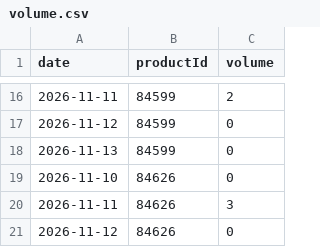
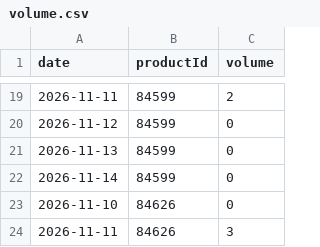
Before and after one commit to harrywkeppler/pokemon-card-tracker, a CSV file: data/volume.csv, drawn as a sheet; only a part is shown, gaps mark what is left out; the shorter side is filled out with more unchanged rows; the diff covers the shown part only; the diff names each change by its address in the sheet, - before the commit and + after, or states it on an @@ line.

```diff
--- a/data/volume.csv
+++ b/data/volume.csv
+row 22: 2026-11-14 | 84599 | 0
```
Also changed, not shown: 22 added rows and 4 edited cells elsewhere in this file, data/alert_log.csv, 8 other files.
